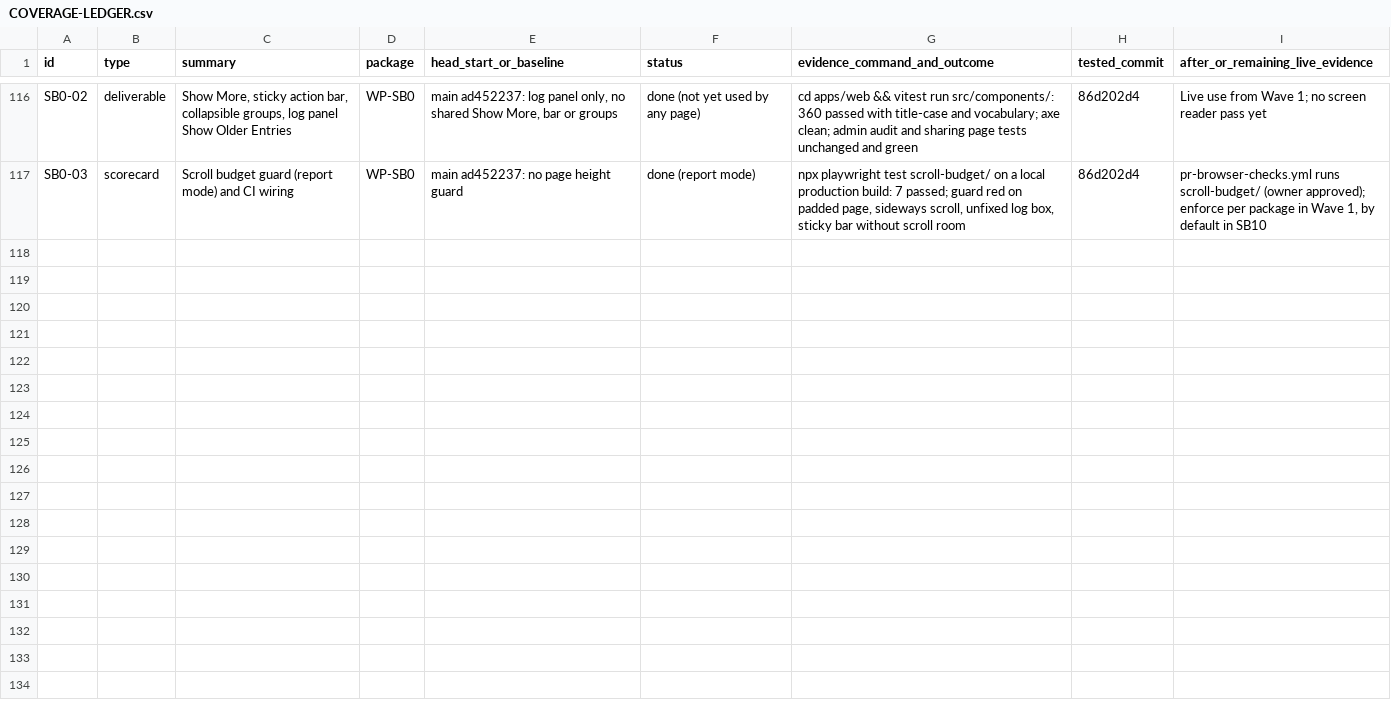
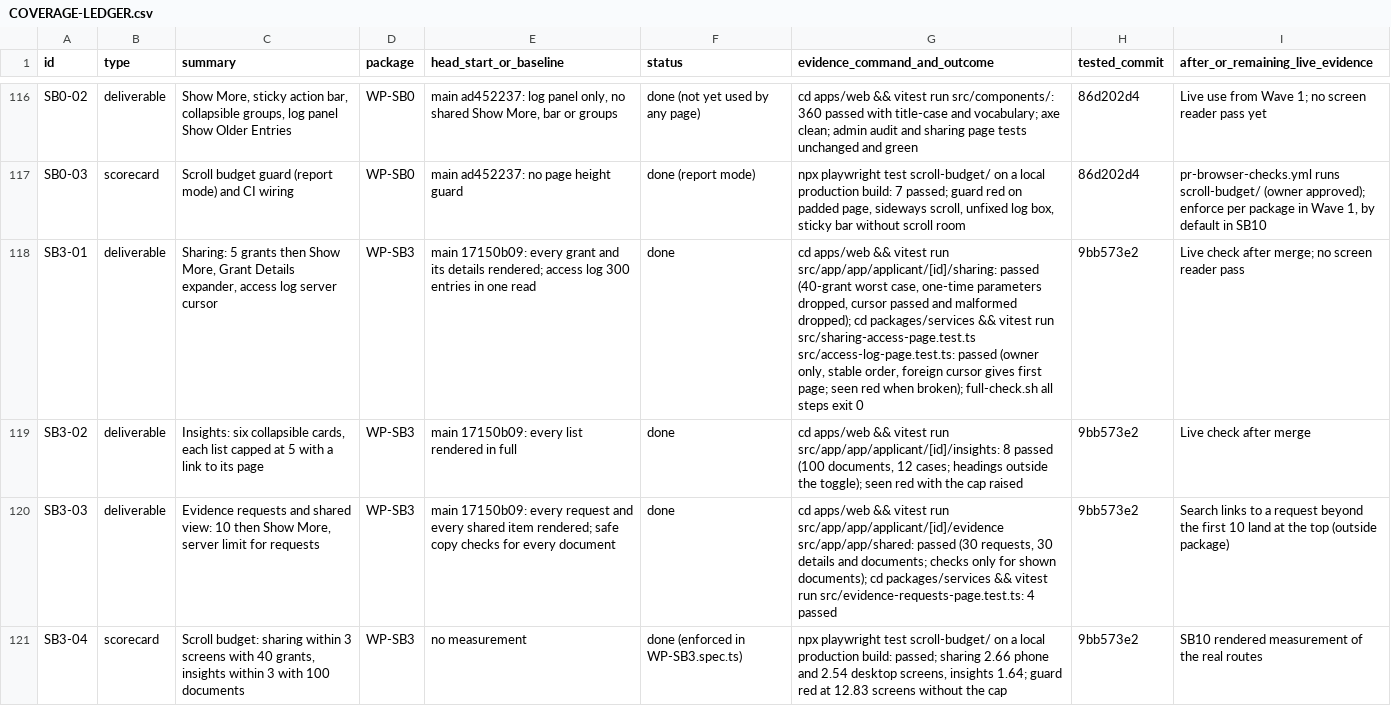
Before and after one commit to sadatnitex/visastack, a CSV file: docs/upgrades/programme/COVERAGE-LEDGER.csv, drawn as a sheet; only a part is shown, gaps mark what is left out; the diff names each change by its address in the sheet, - before the commit and + after, or states it on an @@ line.

```diff
--- a/docs/upgrades/programme/COVERAGE-LEDGER.csv
+++ b/docs/upgrades/programme/COVERAGE-LEDGER.csv
+row 118: SB3-01 | deliverable | Sharing: 5 grants then Show More, Grant Details expander, access log server cursor | WP-SB3 | main 17150b09: every grant and its details rendered; access log 300 entries in one read | done | cd apps/web && vitest run src/app/app/applicant/[id]/sharing: passed (40-grant worst case, one-time parameters dropped, cursor passed and malformed dropped); cd packages/services && vitest run src/sharing-access-page.test.ts src/access-log-page.test.ts: passed (owner only, stable order, foreign cursor gives first page; seen red when broken); full-check.sh all steps exit 0 | 9bb573e2 | Live check after merge; no screen reader pass
+row 119: SB3-02 | deliverable | Insights: six collapsible cards, each list capped at 5 with a link to its page | WP-SB3 | main 17150b09: every list rendered in full | done | cd apps/web && vitest run src/app/app/applicant/[id]/insights: 8 passed (100 documents, 12 cases; headings outside the toggle); seen red with the cap raised | 9bb573e2 | Live check after merge
+row 120: SB3-03 | deliverable | Evidence requests and shared view: 10 then Show More, server limit for requests | WP-SB3 | main 17150b09: every request and every shared item rendered; safe copy checks for every document | done | cd apps/web && vitest run src/app/app/applicant/[id]/evidence src/app/app/shared: passed (30 requests, 30 details and documents; checks only for shown documents); cd packages/services && vitest run src/evidence-requests-page.test.ts: 4 passed | 9bb573e2 | Search links to a request beyond the first 10 land at the top (outside package)
+row 121: SB3-04 | scorecard | Scroll budget: sharing within 3 screens with 40 grants, insights within 3 with 100 documents | WP-SB3 | no measurement | done (enforced in WP-SB3.spec.ts) | npx playwright test scroll-budget/ on a local production build: passed; sharing 2.66 phone and 2.54 desktop screens, insights 1.64; guard red at 12.83 screens without the cap | 9bb573e2 | SB10 rendered measurement of the real routes
```
Also changed, not shown: 1 other file.
